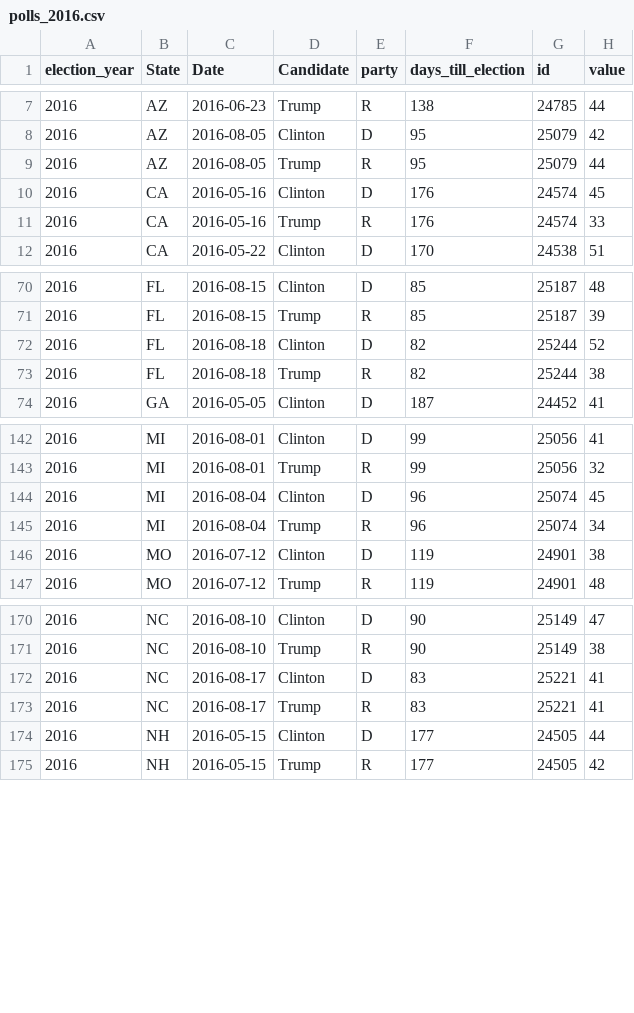
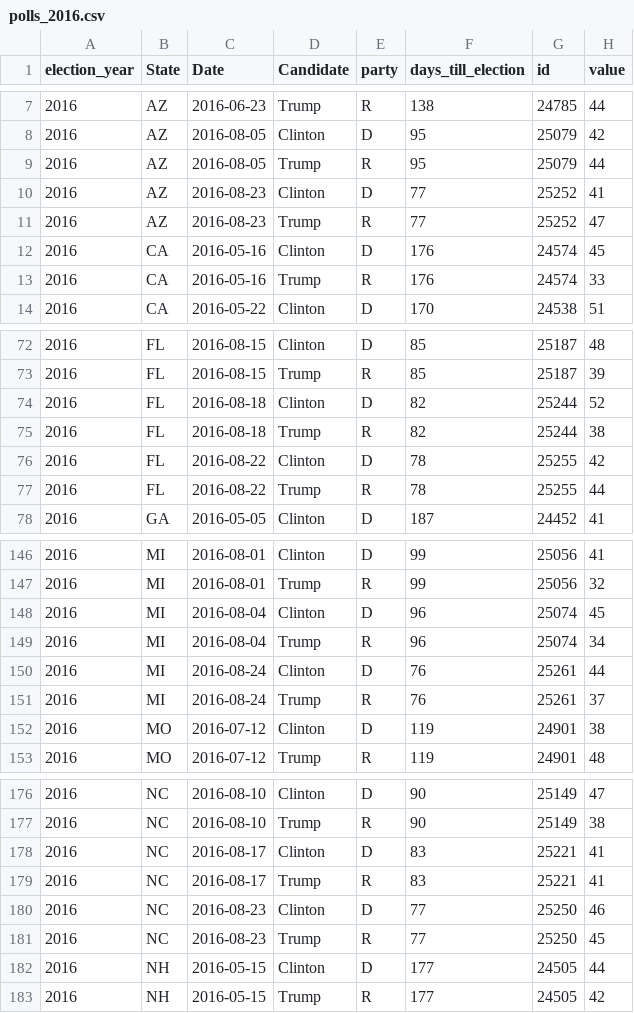
Before and after one commit to elliottevans/election-forecasts, a CSV file: polls/polls_2016.csv, drawn as a sheet; only a part is shown, gaps mark what is left out.

```diff
--- a/polls/polls_2016.csv
+++ b/polls/polls_2016.csv
@@ -9,2 +9,4 @@
 "2016","AZ",2016-08-05,"Trump","R",95,25079,44
+"2016","AZ",2016-08-23,"Clinton","D",77,25252,41
+"2016","AZ",2016-08-23,"Trump","R",77,25252,47
 "2016","CA",2016-05-16,"Clinton","D",176,24574,45
@@ -73,2 +75,4 @@
 "2016","FL",2016-08-18,"Trump","R",82,25244,38
+"2016","FL",2016-08-22,"Clinton","D",78,25255,42
+"2016","FL",2016-08-22,"Trump","R",78,25255,44
 "2016","GA",2016-05-05,"Clinton","D",187,24452,41
@@ -145,2 +149,4 @@
 "2016","MI",2016-08-04,"Trump","R",96,25074,34
+"2016","MI",2016-08-24,"Clinton","D",76,25261,44
+"2016","MI",2016-08-24,"Trump","R",76,25261,37
 "2016","MO",2016-07-12,"Clinton","D",119,24901,38
@@ -173,2 +179,4 @@
 "2016","NC",2016-08-17,"Trump","R",83,25221,41
+"2016","NC",2016-08-23,"Clinton","D",77,25250,46
+"2016","NC",2016-08-23,"Trump","R",77,25250,45
 "2016","NH",2016-05-15,"Clinton","D",177,24505,44
```
Also changed, not shown: forecasts/national_forecasts.csv, polls/polls_total.csv, 8 other files.
